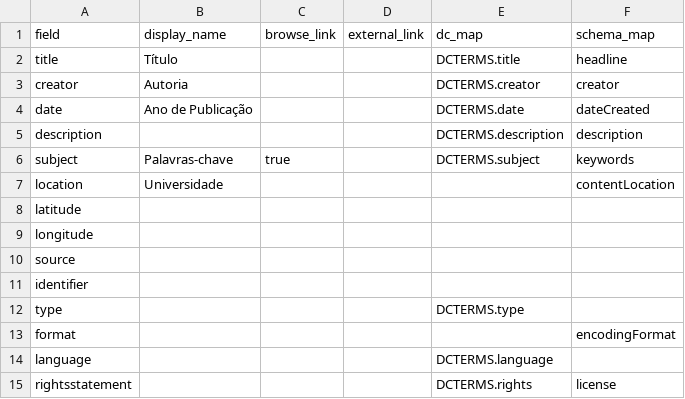
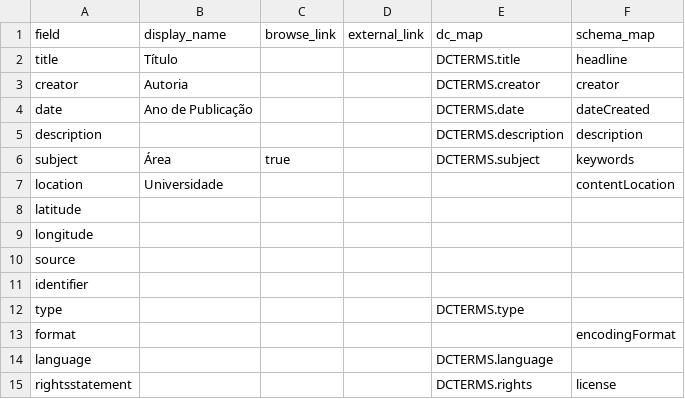
Before and after one commit to kam535/biblitrans, a CSV file: _data/config-metadata.csv, drawn as a sheet.

```diff
--- a/_data/config-metadata.csv
+++ b/_data/config-metadata.csv
@@ -5,3 +5,3 @@ date,Ano de Publicação,,,DCTERMS.date,dateCreated
 description,,,,DCTERMS.description,description
-subject,Palavras-chave,true,,DCTERMS.subject,keywords
+subject,Área,true,,DCTERMS.subject,keywords
 location,Universidade,,,,contentLocation
```
Also changed, not shown: 6 other files.
